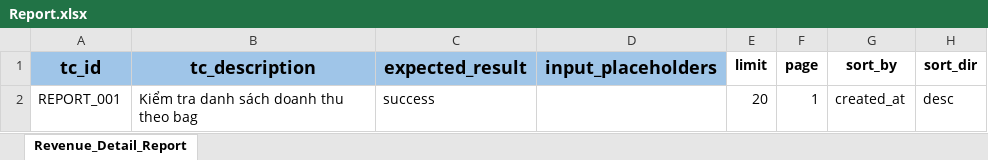
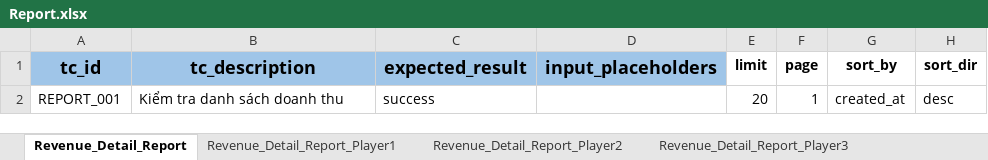
Before and after one commit to PhuongXinhGai/CARO_CMS_AUTO_API_STG, an Excel workbook: src/main/resources/input_excel_file/booking/Report.xlsx, sheet Revenue_Detail_Report, drawn as a sheet; only a part is shown; values as stored, in another font and other column widths than the file's, no borders; the diff names each change by its address in the sheet, - before the commit and + after, or states it on an @@ line.

```diff
--- a/src/main/resources/input_excel_file/booking/Report.xlsx (sheet Revenue_Detail_Report)
+++ b/src/main/resources/input_excel_file/booking/Report.xlsx (sheet Revenue_Detail_Report)
+sheet tab: Revenue_Detail_Report_Player1
+sheet tab: Revenue_Detail_Report_Player2
+sheet tab: Revenue_Detail_Report_Player3
-B2 (tc_description): Kiểm tra danh sách doanh thu theo bag
+B2 (tc_description): Kiểm tra danh sách doanh thu
```
Also changed, not shown: other sheet tabs, src/main/resources/input_excel_file/booking/Create_Booking_Batch.xlsx, src/main/resources/input_excel_file/booking/Invoice.xlsx, 19 other files.
